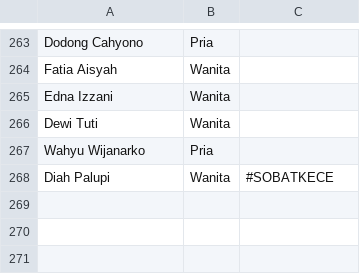
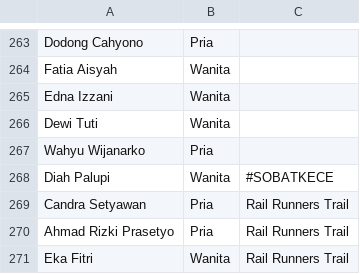
Before and after one commit to smgmountainrace/listpeserta, a CSV file: 7k.csv, drawn as a sheet; only a part is shown, gaps mark what is left out.

Commit message:
7k.csv

```diff
--- a/7k.csv
+++ b/7k.csv
@@ -268 +268,4 @@ Wahyu Wijanarko,Pria,
 Diah Palupi,Wanita,#SOBATKECE
+Candra Setyawan,Pria,Rail Runners Trail
+Ahmad Rizki Prasetyo,Pria,Rail Runners Trail
+Eka Fitri,Wanita,Rail Runners Trail
```
